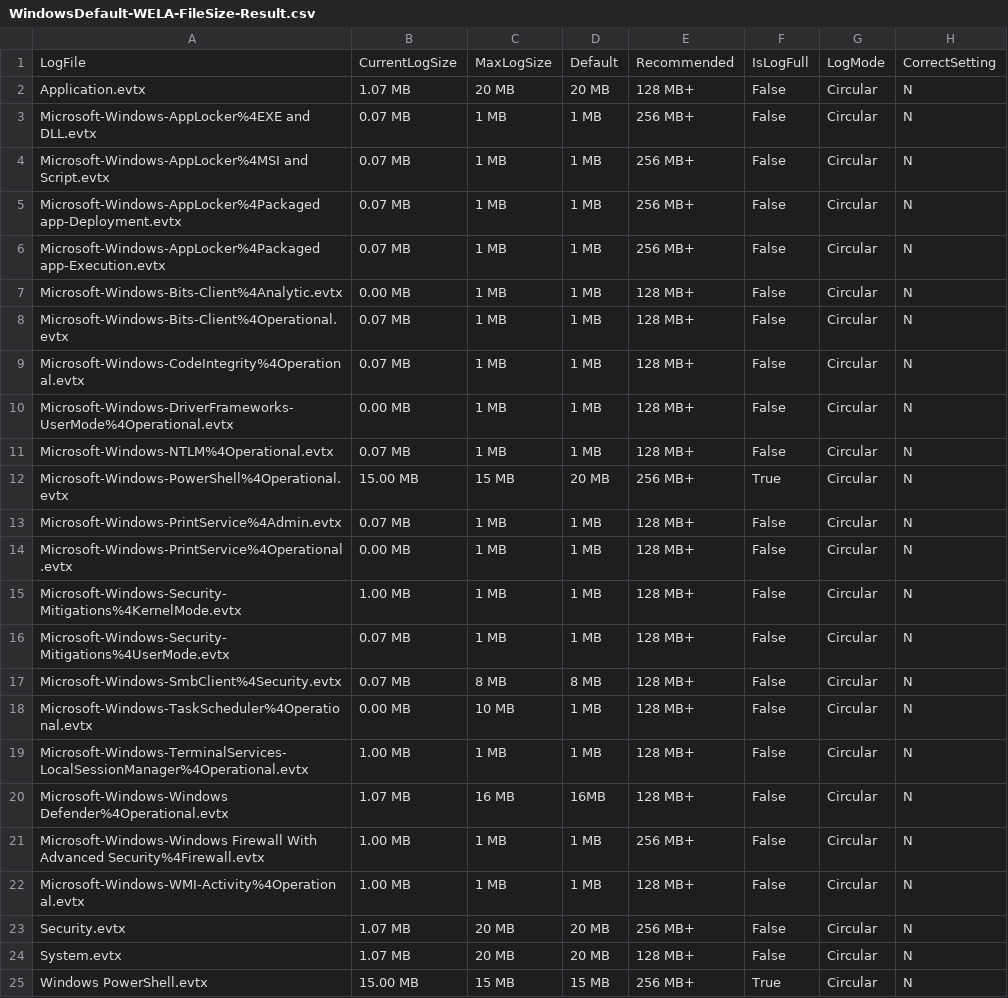
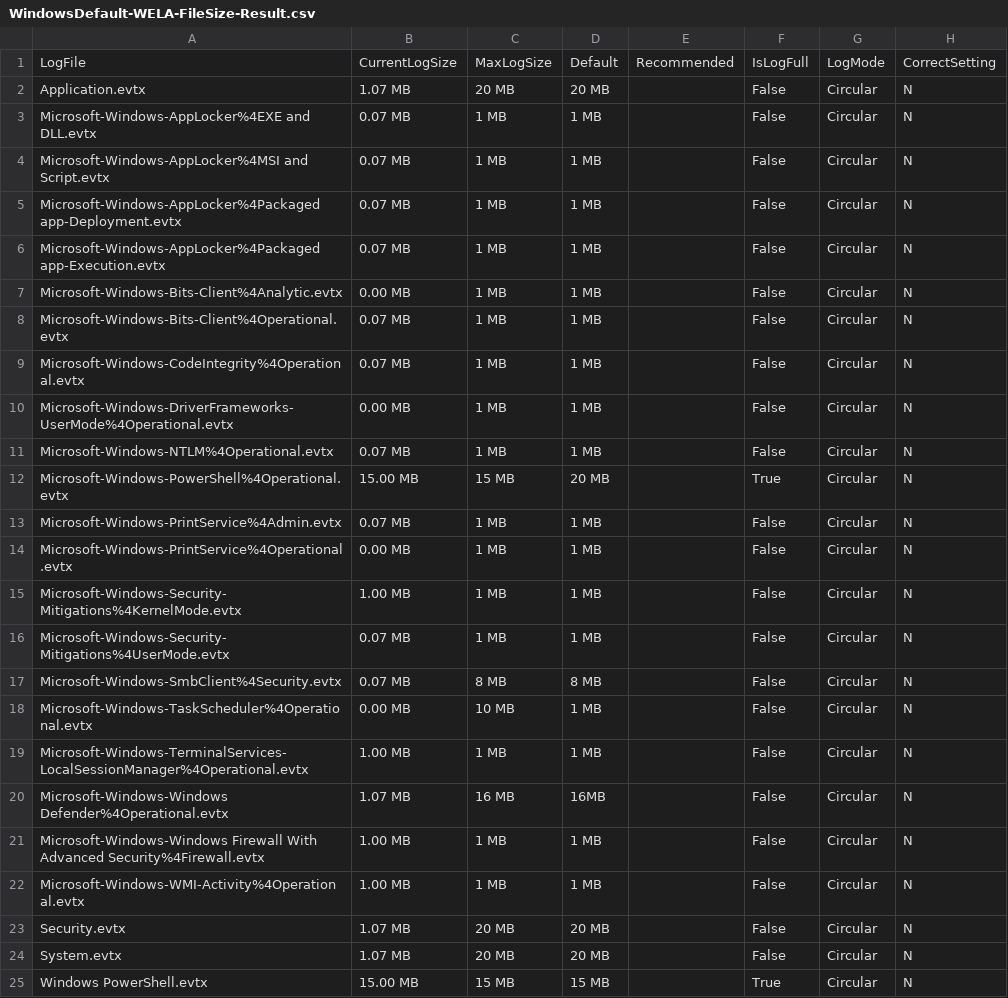
Before and after one commit to fukusuket/EventLog-Baseline-Guide, a CSV file: WindowsDefault-WELA-FileSize-Result.csv, drawn as a sheet.

Commit message:
update

```diff
--- a/WindowsDefault-WELA-FileSize-Result.csv
+++ b/WindowsDefault-WELA-FileSize-Result.csv
@@ -1,25 +1,25 @@
 "LogFile","CurrentLogSize","MaxLogSize","Default","Recommended","IsLogFull","LogMode","CorrectSetting"
-"Application.evtx","1.07 MB","20 MB","20 MB","128 MB+","False","Circular","N"
-"Microsoft-Windows-AppLocker%4EXE and DLL.evtx","0.07 MB","1 MB","1 MB","256 MB+","False","Circular","N"
-"Microsoft-Windows-AppLocker%4MSI and Script.evtx","0.07 MB","1 MB","1 MB","256 MB+","False","Circular","N"
-"Microsoft-Windows-AppLocker%4Packaged app-Deployment.evtx","0.07 MB","1 MB","1 MB","256 MB+","False","Circular","N"
-"Microsoft-Windows-AppLocker%4Packaged app-Execution.evtx","0.07 MB","1 MB","1 MB","256 MB+","False","Circular","N"
-"Microsoft-Windows-Bits-Client%4Analytic.evtx","0.00 MB","1 MB","1 MB","128 MB+","False","Circular","N"
-"Microsoft-Windows-Bits-Client%4Operational.evtx","0.07 MB","1 MB","1 MB","128 MB+","False","Circular","N"
-"Microsoft-Windows-CodeIntegrity%4Operational.evtx","0.07 MB","1 MB","1 MB","128 MB+","False","Circular","N"
-"Microsoft-Windows-DriverFrameworks-UserMode%4Operational.evtx","0.00 MB","1 MB","1 MB","128 MB+","False","Circular","N"
-"Microsoft-Windows-NTLM%4Operational.evtx","0.07 MB","1 MB","1 MB","128 MB+","False","Circular","N"
-"Microsoft-Windows-PowerShell%4Operational.evtx","15.00 MB","15 MB","20 MB","256 MB+","True","Circular","N"
-"Microsoft-Windows-PrintService%4Admin.evtx","0.07 MB","1 MB","1 MB","128 MB+","False","Circular","N"
-"Microsoft-Windows-PrintService%4Operational.evtx","0.00 MB","1 MB","1 MB","128 MB+","False","Circular","N"
-"Microsoft-Windows-Security-Mitigations%4KernelMode.evtx","1.00 MB","1 MB","1 MB","128 MB+","False","Circular","N"
-"Microsoft-Windows-Security-Mitigations%4UserMode.evtx","0.07 MB","1 MB","1 MB","128 MB+","False","Circular","N"
-"Microsoft-Windows-SmbClient%4Security.evtx","0.07 MB","8 MB","8 MB","128 MB+","False","Circular","N"
-"Microsoft-Windows-TaskScheduler%4Operational.evtx","0.00 MB","10 MB","1 MB","128 MB+","False","Circular","N"
-"Microsoft-Windows-TerminalServices-LocalSessionManager%4Operational.evtx","1.00 MB","1 MB","1 MB","128 MB+","False","Circular","N"
-"Microsoft-Windows-Windows Defender%4Operational.evtx","1.07 MB","16 MB","16MB","128 MB+","False","Circular","N"
-"Microsoft-Windows-Windows Firewall With Advanced Security%4Firewall.evtx","1.00 MB","1 MB","1 MB","256 MB+","False","Circular","N"
-"Microsoft-Windows-WMI-Activity%4Operational.evtx","1.00 MB","1 MB","1 MB","128 MB+","False","Circular","N"
-"Security.evtx","1.07 MB","20 MB","20 MB","256 MB+","False","Circular","N"
-"System.evtx","1.07 MB","20 MB","20 MB","128 MB+","False","Circular","N"
-"Windows PowerShell.evtx","15.00 MB","15 MB","15 MB","256 MB+","True","Circular","N"
+"Application.evtx","1.07 MB","20 MB","20 MB",,"False","Circular","N"
+"Microsoft-Windows-AppLocker%4EXE and DLL.evtx","0.07 MB","1 MB","1 MB",,"False","Circular","N"
+"Microsoft-Windows-AppLocker%4MSI and Script.evtx","0.07 MB","1 MB","1 MB",,"False","Circular","N"
+"Microsoft-Windows-AppLocker%4Packaged app-Deployment.evtx","0.07 MB","1 MB","1 MB",,"False","Circular","N"
+"Microsoft-Windows-AppLocker%4Packaged app-Execution.evtx","0.07 MB","1 MB","1 MB",,"False","Circular","N"
+"Microsoft-Windows-Bits-Client%4Analytic.evtx","0.00 MB","1 MB","1 MB",,"False","Circular","N"
+"Microsoft-Windows-Bits-Client%4Operational.evtx","0.07 MB","1 MB","1 MB",,"False","Circular","N"
+"Microsoft-Windows-CodeIntegrity%4Operational.evtx","0.07 MB","1 MB","1 MB",,"False","Circular","N"
+"Microsoft-Windows-DriverFrameworks-UserMode%4Operational.evtx","0.00 MB","1 MB","1 MB",,"False","Circular","N"
+"Microsoft-Windows-NTLM%4Operational.evtx","0.07 MB","1 MB","1 MB",,"False","Circular","N"
+"Microsoft-Windows-PowerShell%4Operational.evtx","15.00 MB","15 MB","20 MB",,"True","Circular","N"
+"Microsoft-Windows-PrintService%4Admin.evtx","0.07 MB","1 MB","1 MB",,"False","Circular","N"
+"Microsoft-Windows-PrintService%4Operational.evtx","0.00 MB","1 MB","1 MB",,"False","Circular","N"
+"Microsoft-Windows-Security-Mitigations%4KernelMode.evtx","1.00 MB","1 MB","1 MB",,"False","Circular","N"
+"Microsoft-Windows-Security-Mitigations%4UserMode.evtx","0.07 MB","1 MB","1 MB",,"False","Circular","N"
+"Microsoft-Windows-SmbClient%4Security.evtx","0.07 MB","8 MB","8 MB",,"False","Circular","N"
+"Microsoft-Windows-TaskScheduler%4Operational.evtx","0.00 MB","10 MB","1 MB",,"False","Circular","N"
+"Microsoft-Windows-TerminalServices-LocalSessionManager%4Operational.evtx","1.00 MB","1 MB","1 MB",,"False","Circular","N"
+"Microsoft-Windows-Windows Defender%4Operational.evtx","1.07 MB","16 MB","16MB",,"False","Circular","N"
+"Microsoft-Windows-Windows Firewall With Advanced Security%4Firewall.evtx","1.00 MB","1 MB","1 MB",,"False","Circular","N"
+"Microsoft-Windows-WMI-Activity%4Operational.evtx","1.00 MB","1 MB","1 MB",,"False","Circular","N"
+"Security.evtx","1.07 MB","20 MB","20 MB",,"False","Circular","N"
+"System.evtx","1.07 MB","20 MB","20 MB",,"False","Circular","N"
+"Windows PowerShell.evtx","15.00 MB","15 MB","15 MB",,"True","Circular","N"
```
